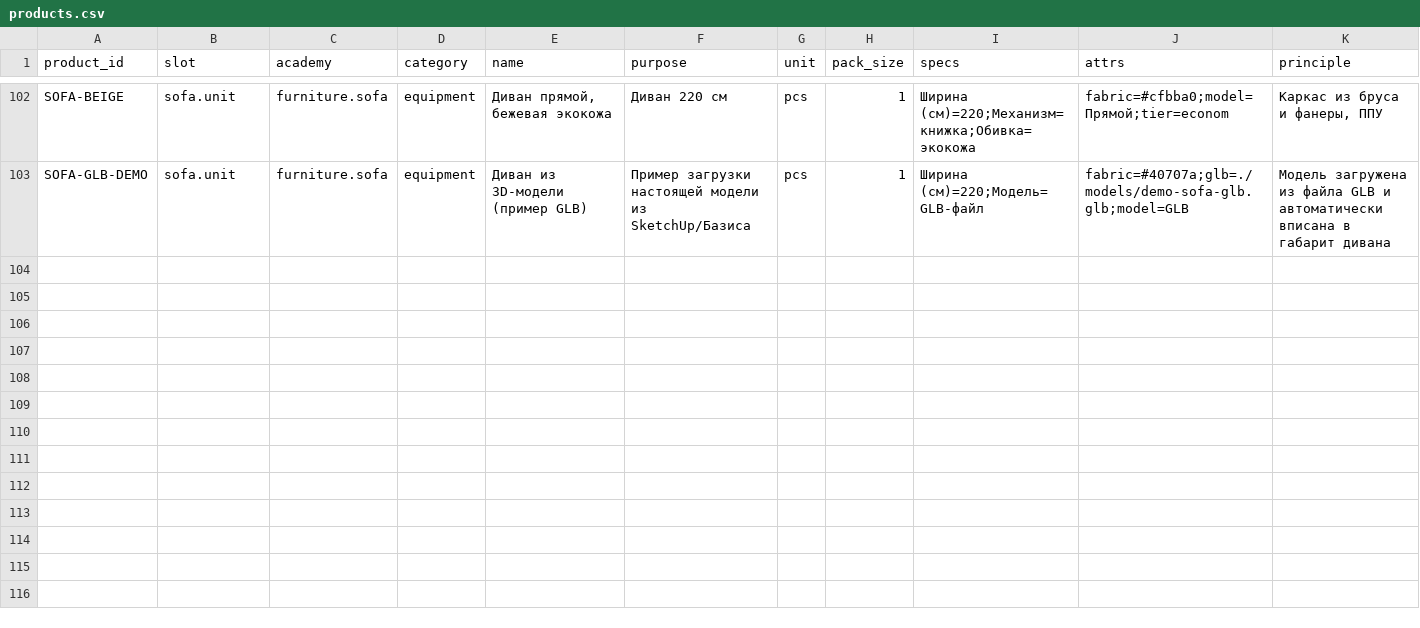
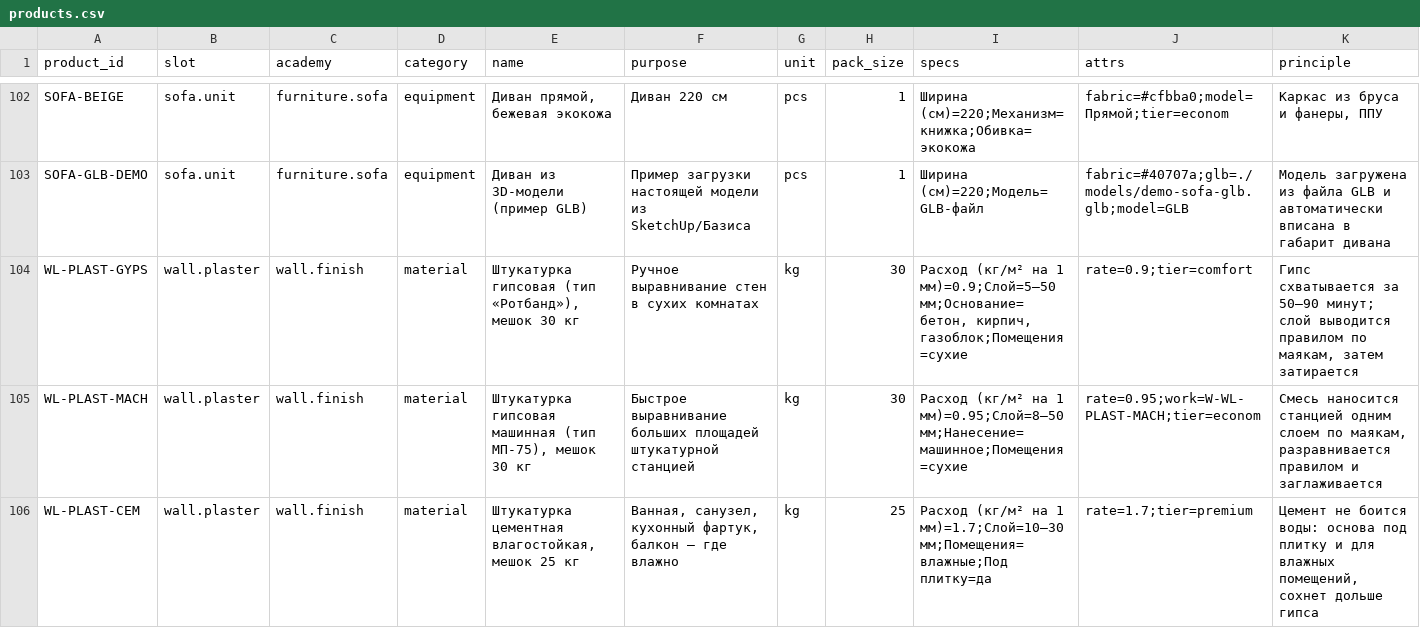
Before and after one commit to servisgorodmasterov-dot/climate-academy, a CSV file: data/catalog/products.csv, drawn as a sheet; only a part is shown, gaps mark what is left out; rows hold the shown columns only; the diff covers the shown part only; the diff names each change by its address in the sheet, - before the commit and + after, or states it on an @@ line.

```diff
--- a/data/catalog/products.csv
+++ b/data/catalog/products.csv
+row 104: WL-PLAST-GYPS | wall.plaster | wall.finish | material | Штукатурка гипсовая (тип «Ротбанд»), мешок 30 кг | Ручное выравнивание стен в сухих комнатах | kg | 30 | Расход (кг/м² на 1 мм)=0.9;Слой=5–50 мм;Основание=бетон, кирпич, газоблок;Помещения=сухие | rate=0.9;tier=comfort | Гипс схватывается за 50–90 минут; слой выводится правилом по маякам, затем затирается
+row 105: WL-PLAST-MACH | wall.plaster | wall.finish | material | Штукатурка гипсовая машинная (тип МП-75), мешок 30 кг | Быстрое выравнивание больших площадей штукатурной станцией | kg | 30 | Расход (кг/м² на 1 мм)=0.95;Слой=8–50 мм;Нанесение=машинное;Помещения=сухие | rate=0.95;work=W-WL-PLAST-MACH;tier=econom | Смесь наносится станцией одним слоем по маякам, разравнивается правилом и заглаживается
+row 106: WL-PLAST-CEM | wall.plaster | wall.finish | material | Штукатурка цементная влагостойкая, мешок 25 кг | Ванная, санузел, кухонный фартук, балкон — где влажно | kg | 25 | Расход (кг/м² на 1 мм)=1.7;Слой=10–30 мм;Помещения=влажные;Под плитку=да | rate=1.7;tier=premium | Цемент не боится воды: основа под плитку и для влажных помещений, сохнет дольше гипса
```
Also changed, not shown: 6 added rows elsewhere in this file, data/catalog/consumables.csv, data/catalog/kits.csv, 12 other files.
